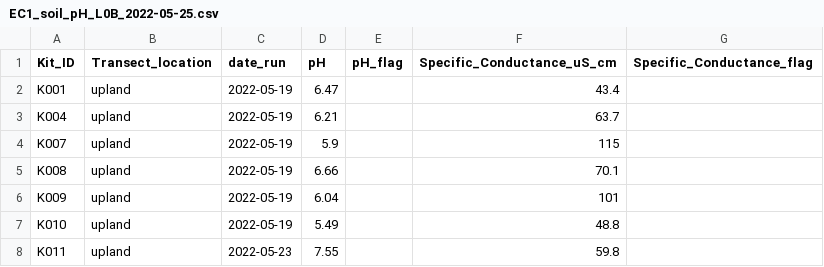
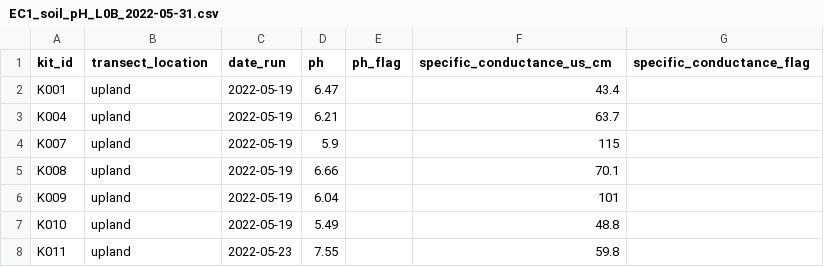
Before and after one commit to COMPASS-DOE/EXCHANGE, a CSV file: Data/Processed/EC1_soil_pH_L0B_2022-05-31.csv (was Data/Processed/EC1_soil_pH_L0B_2022-05-25.csv), drawn as a sheet; only a part is shown.

Commit message:
lower case column names

```diff
--- a/Data/Processed/EC1_soil_pH_L0B_2022-05-25.csv
+++ b/Data/Processed/EC1_soil_pH_L0B_2022-05-31.csv
@@ -1,2 +1,2 @@
-"Kit_ID","Transect_location","date_run","pH","pH_flag","Specific_Conductance_uS_cm","Specific_Conductance_flag"
+"kit_id","transect_location","date_run","ph","ph_flag","specific_conductance_us_cm","specific_conductance_flag"
 "K001","upland",2022-05-19,6.47,,43.4,
```
Also changed, not shown: 4 other files.
